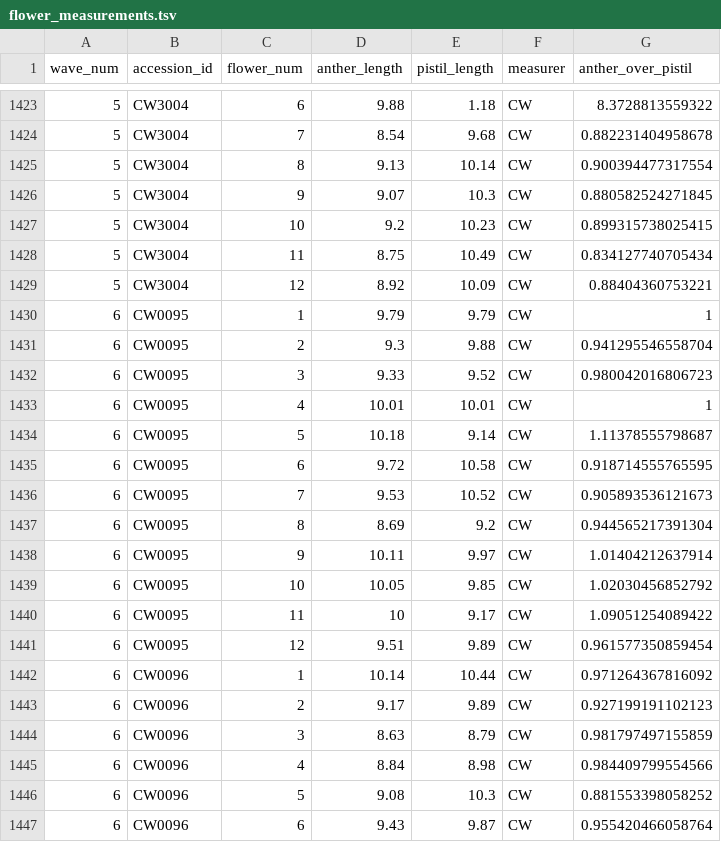
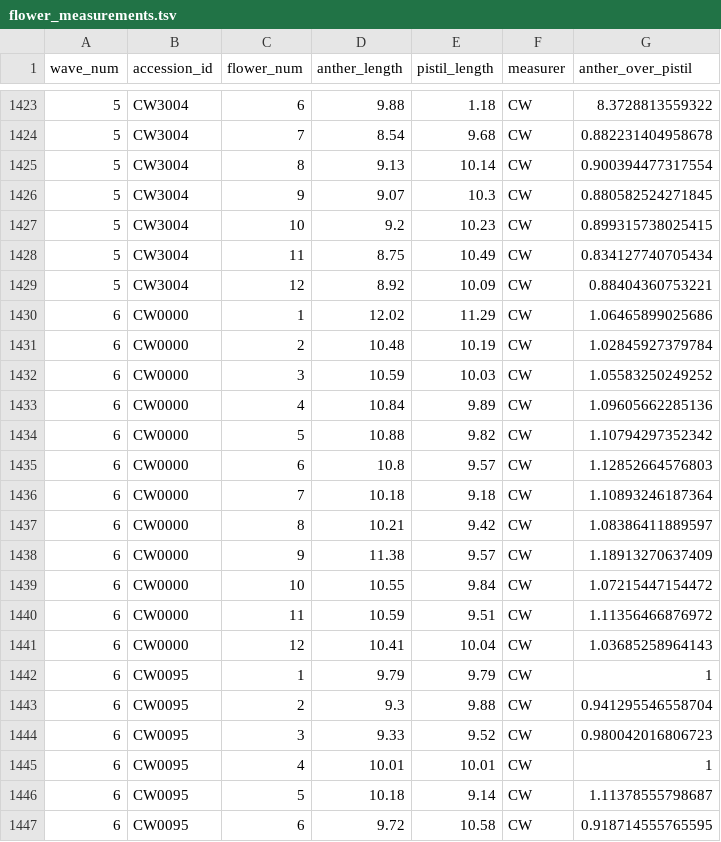
Before and after one commit to cedarwarman/shiny_metadata, a TSV file: data/flower_measurements.tsv, drawn as a sheet; only a part is shown, gaps mark what is left out; the shorter side is filled out with more unchanged rows.

Commit message:
Fix bugs in source data, reformat table.

```diff
--- a/data/flower_measurements.tsv
+++ b/data/flower_measurements.tsv
@@ -1429,2 +1429,14 @@ wave_num	accession_id	flower_num	anther_length	pistil_length	measurer	anther_ove
 5	CW3004	12	8.92	10.09	CW	0.88404360753221
+6	CW0000	1	12.02	11.29	CW	1.06465899025686
+6	CW0000	2	10.48	10.19	CW	1.02845927379784
+6	CW0000	3	10.59	10.03	CW	1.05583250249252
+6	CW0000	4	10.84	9.89	CW	1.09605662285136
+6	CW0000	5	10.88	9.82	CW	1.10794297352342
+6	CW0000	6	10.8	9.57	CW	1.12852664576803
+6	CW0000	7	10.18	9.18	CW	1.10893246187364
+6	CW0000	8	10.21	9.42	CW	1.08386411889597
+6	CW0000	9	11.38	9.57	CW	1.18913270637409
+6	CW0000	10	10.55	9.84	CW	1.07215447154472
+6	CW0000	11	10.59	9.51	CW	1.11356466876972
+6	CW0000	12	10.41	10.04	CW	1.03685258964143
 6	CW0095	1	9.79	9.79	CW	1
```
Also changed, not shown: data/pollen_measurements.tsv, 2 other files.
